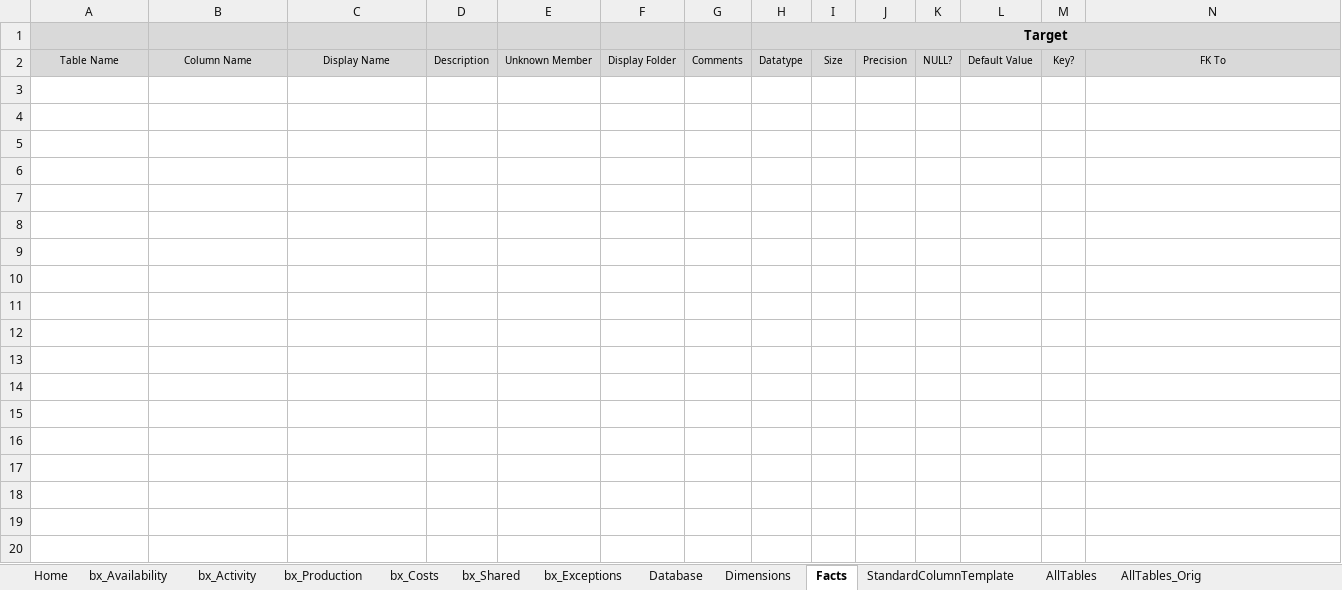
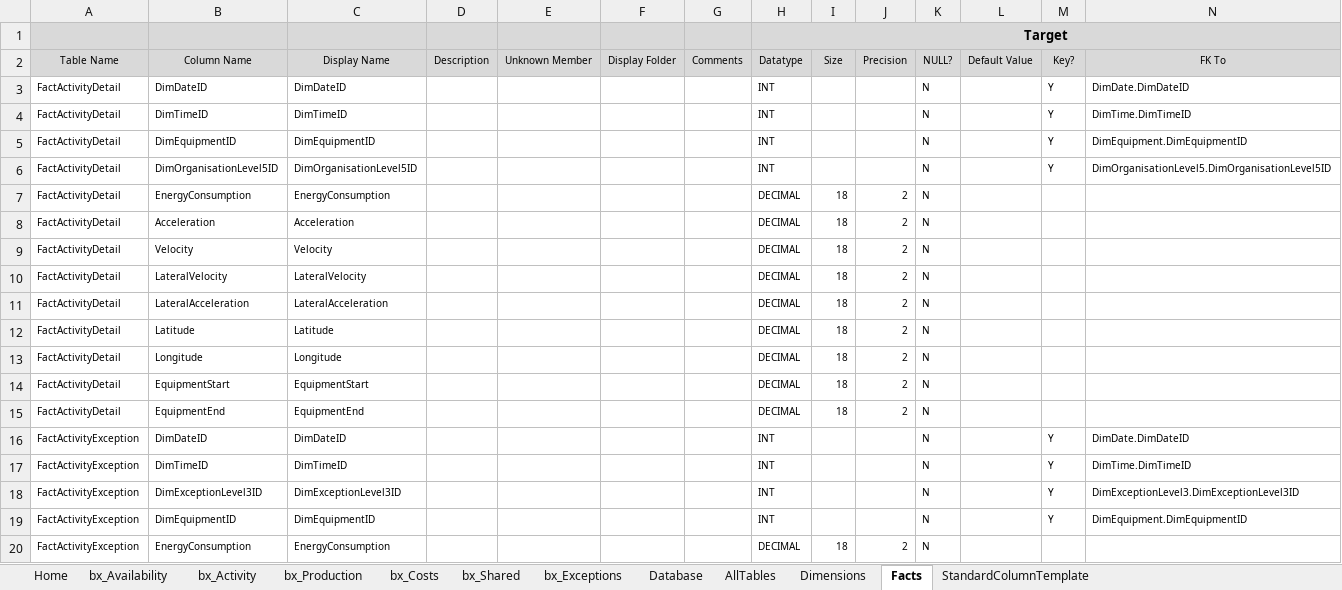
Before and after one commit to AphelionSoftware/DataLoadFrameworks, an Excel workbook: BusMatrixToDBSchema/BusMatrix.xlsm, sheet Facts, drawn as a sheet; only a part is shown; values as stored, in another font and other column widths than the file's, no borders; rows hold the shown columns only; the diff covers the shown part only; the diff names each change by its address in the sheet, - before the commit and + after, or states it on an @@ line.

Commit message:
BusMatrixToDBSchema - Build Fact Tables works correctly

```diff
--- a/BusMatrixToDBSchema/BusMatrix.xlsm (sheet Facts)
+++ b/BusMatrixToDBSchema/BusMatrix.xlsm (sheet Facts)
-sheet tab: AllTables_Orig
@@ sheet tab order changed: Home | bx_Availability | bx_Activity | bx_Production | bx_Costs | bx_Shared | bx_Exceptions | Database | AllTables | Dimensions | Facts | StandardColumnTemplate @@
+row 3: FactActivityDetail | DimDateID | DimDateID |  |  |  |  | INT |  |  | N |  | Y | DimDate.DimDateID
+row 4: FactActivityDetail | DimTimeID | DimTimeID |  |  |  |  | INT |  |  | N |  | Y | DimTime.DimTimeID
+row 5: FactActivityDetail | DimEquipmentID | DimEquipmentID |  |  |  |  | INT |  |  | N |  | Y | DimEquipment.DimEquipmentID
+row 6: FactActivityDetail | DimOrganisationLevel5ID | DimOrganisationLevel5ID |  |  |  |  | INT |  |  | N |  | Y | DimOrganisationLevel5.DimOrganisationLevel5ID
+row 7: FactActivityDetail | EnergyConsumption | EnergyConsumption |  |  |  |  | DECIMAL | 18 | 2 | N
+row 8: FactActivityDetail | Acceleration | Acceleration |  |  |  |  | DECIMAL | 18 | 2 | N
+row 9: FactActivityDetail | Velocity | Velocity |  |  |  |  | DECIMAL | 18 | 2 | N
+row 10: FactActivityDetail | LateralVelocity | LateralVelocity |  |  |  |  | DECIMAL | 18 | 2 | N
+row 11: FactActivityDetail | LateralAcceleration | LateralAcceleration |  |  |  |  | DECIMAL | 18 | 2 | N
+row 12: FactActivityDetail | Latitude | Latitude |  |  |  |  | DECIMAL | 18 | 2 | N
+row 13: FactActivityDetail | Longitude | Longitude |  |  |  |  | DECIMAL | 18 | 2 | N
+row 14: FactActivityDetail | EquipmentStart | EquipmentStart |  |  |  |  | DECIMAL | 18 | 2 | N
+row 15: FactActivityDetail | EquipmentEnd | EquipmentEnd |  |  |  |  | DECIMAL | 18 | 2 | N
+row 16: FactActivityException | DimDateID | DimDateID |  |  |  |  | INT |  |  | N |  | Y | DimDate.DimDateID
+row 17: FactActivityException | DimTimeID | DimTimeID |  |  |  |  | INT |  |  | N |  | Y | DimTime.DimTimeID
+row 18: FactActivityException | DimExceptionLevel3ID | DimExceptionLevel3ID |  |  |  |  | INT |  |  | N |  | Y | DimExceptionLevel3.DimExceptionLevel3ID
+row 19: FactActivityException | DimEquipmentID | DimEquipmentID |  |  |  |  | INT |  |  | N |  | Y | DimEquipment.DimEquipmentID
+row 20: FactActivityException | EnergyConsumption | EnergyConsumption |  |  |  |  | DECIMAL | 18 | 2 | N
```
Also changed, not shown: 243 added rows elsewhere in this sheet, hidden cells, charts or pictures, 1 other file.
